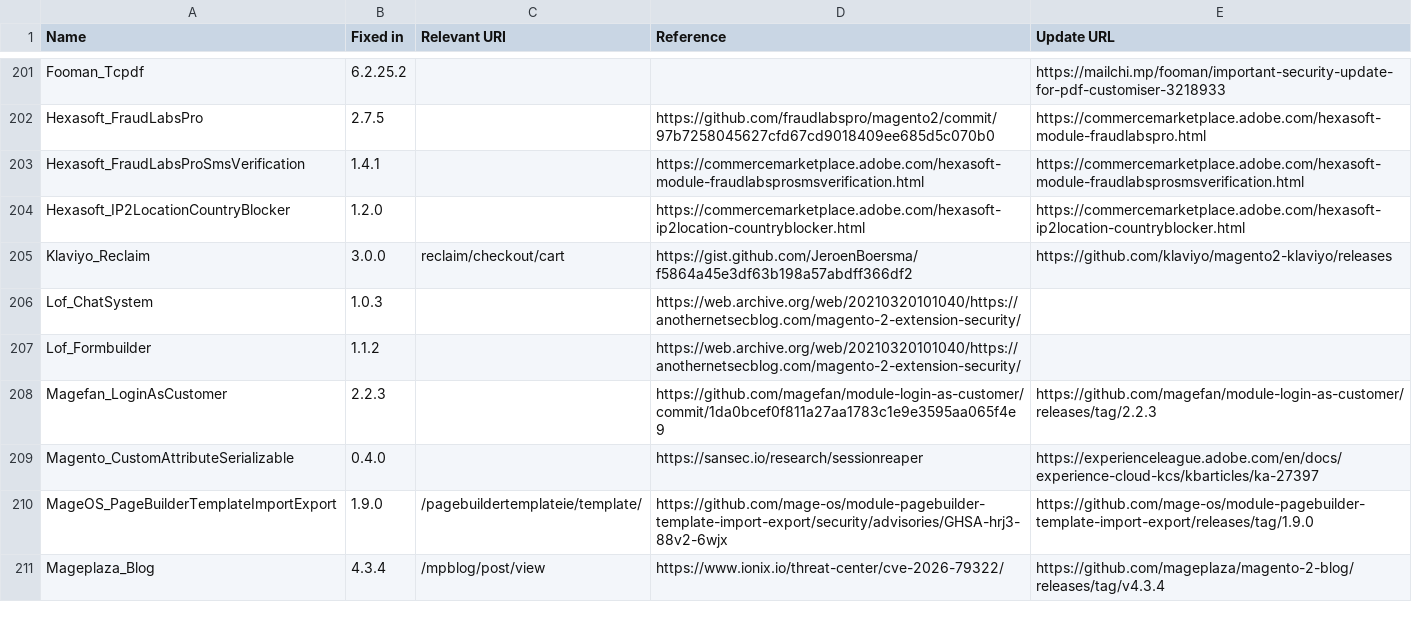
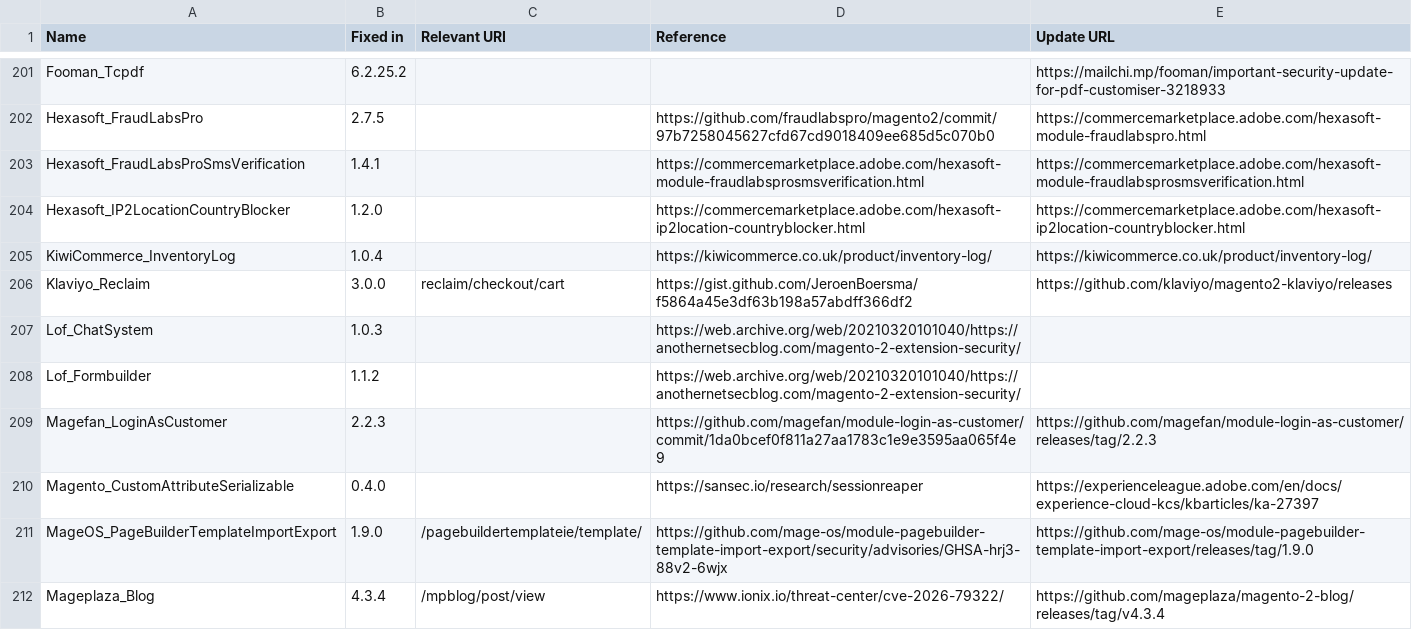
Before and after one commit to sansecio/magevulndb, a CSV file: magento2-vulnerable-extensions.csv, drawn as a sheet; only a part is shown, gaps mark what is left out.

Commit message:
feat: add KiwiCommerce_InventoryLog (fixed in 1.0.4)

```diff
--- a/magento2-vulnerable-extensions.csv
+++ b/magento2-vulnerable-extensions.csv
@@ -204,2 +204,3 @@ Hexasoft_FraudLabsProSmsVerification,1.4.1,,https://commercemarketplace.adobe.co
 Hexasoft_IP2LocationCountryBlocker,1.2.0,,https://commercemarketplace.adobe.com/hexasoft-ip2location-countryblocker.html,https://commercemarketplace.adobe.com/hexasoft-ip2location-countryblocker.html
+KiwiCommerce_InventoryLog,1.0.4,,https://kiwicommerce.co.uk/product/inventory-log/,https://kiwicommerce.co.uk/product/inventory-log/
 Klaviyo_Reclaim,3.0.0,reclaim/checkout/cart,https://gist.github.com/JeroenBoersma/f5864a45e3df63b198a57abdff366df2,https://github.com/klaviyo/magento2-klaviyo/releases
```
